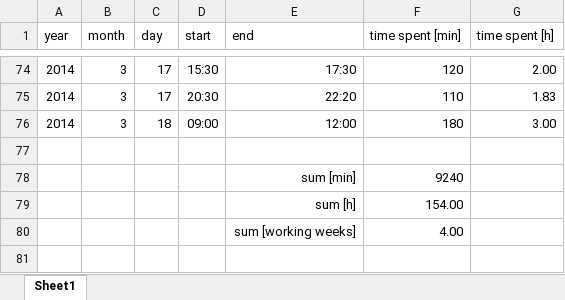
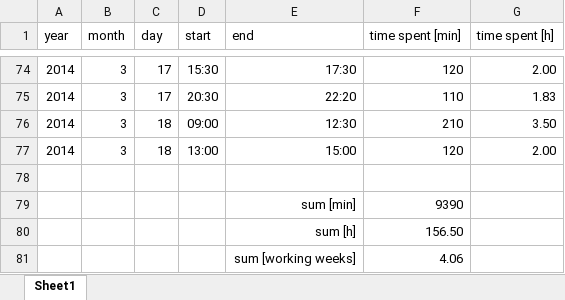
Before and after one commit to benediktibk/loadflow, an Excel workbook: documents/working_hours.xlsx, sheet Sheet1, drawn as a sheet; only a part is shown, gaps mark what is left out; values as stored, in another font and other column widths than the file's, no borders; addresses are those after the commit; the diff names each change by its address in the sheet, - before the commit and + after, or states it on an @@ line.

```diff
--- a/documents/working_hours.xlsx (sheet Sheet1)
+++ b/documents/working_hours.xlsx (sheet Sheet1)
-E76 (end): 12:00
+E76 (end): 12:30
-F76 (time spent [min]): 180
+F76 (time spent [min]): 210
-G76 (time spent [h]): 3.00
+G76 (time spent [h]): 3.50
+row 77: 2014 | 3 | 18 | 13:00 | 15:00 | 120 | 2.00
-F79 (time spent [min]): 9240
+F79 (time spent [min]): 9390
-F80 (time spent [min]): 154.00
+F80 (time spent [min]): 156.50
-F81 (time spent [min]): 4.00
+F81 (time spent [min]): 4.06
```
Also changed, not shown: 1 other file.
